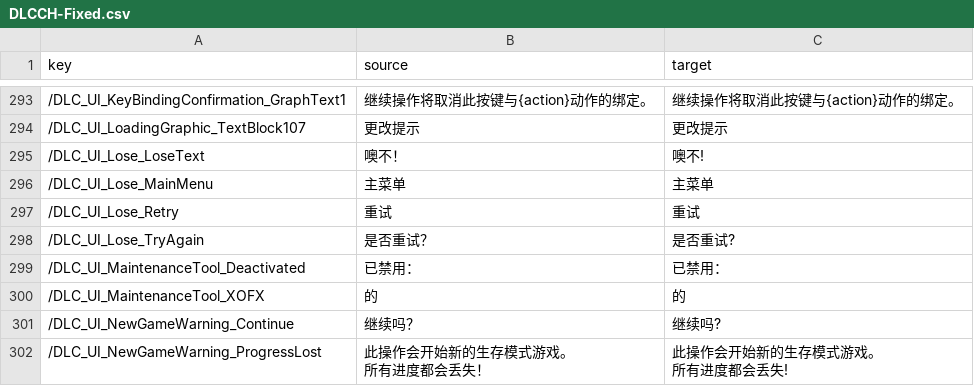
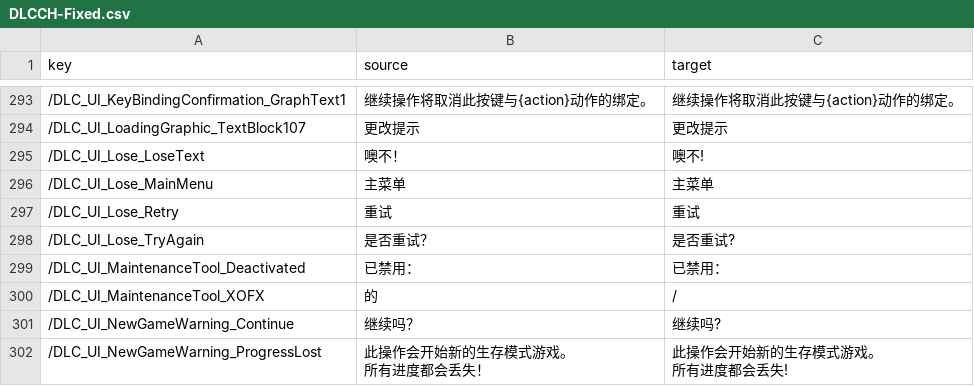
Before and after one commit to HanFengRuYue/FNAF-SecurityBreach_Chinese, a CSV file: src/DLCCH-Fixed.csv, drawn as a sheet; only a part is shown, gaps mark what is left out; the diff covers the shown part only.

```diff
--- a/src/DLCCH-Fixed.csv
+++ b/src/DLCCH-Fixed.csv
@@ -303,3 +303,3 @@ key,source,target
 /DLC_UI_MaintenanceTool_Deactivated,已禁用：,已禁用：
-/DLC_UI_MaintenanceTool_XOFX,的,的
+/DLC_UI_MaintenanceTool_XOFX,的,/
 /DLC_UI_NewGameWarning_Continue,继续吗？,继续吗?
```
Also changed, not shown: 53 added rows elsewhere in this file, 1 other file.
